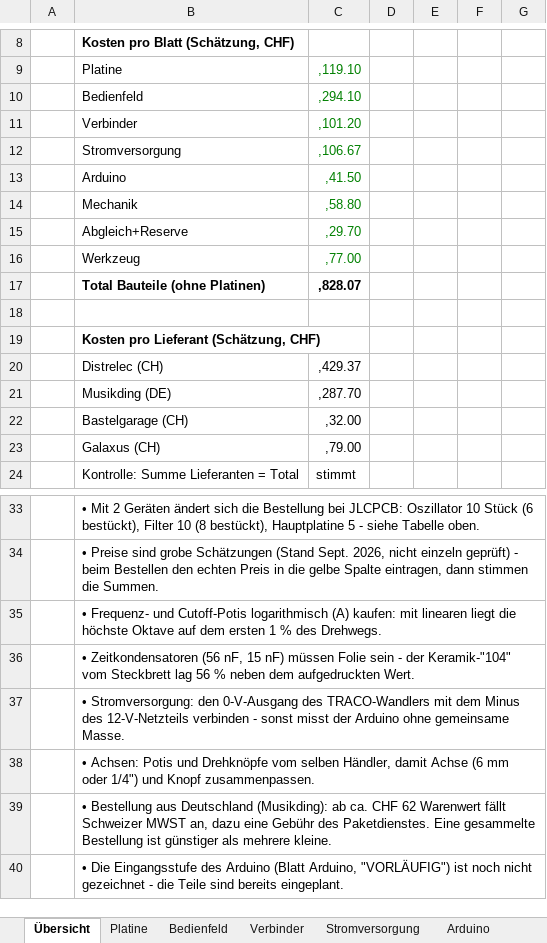
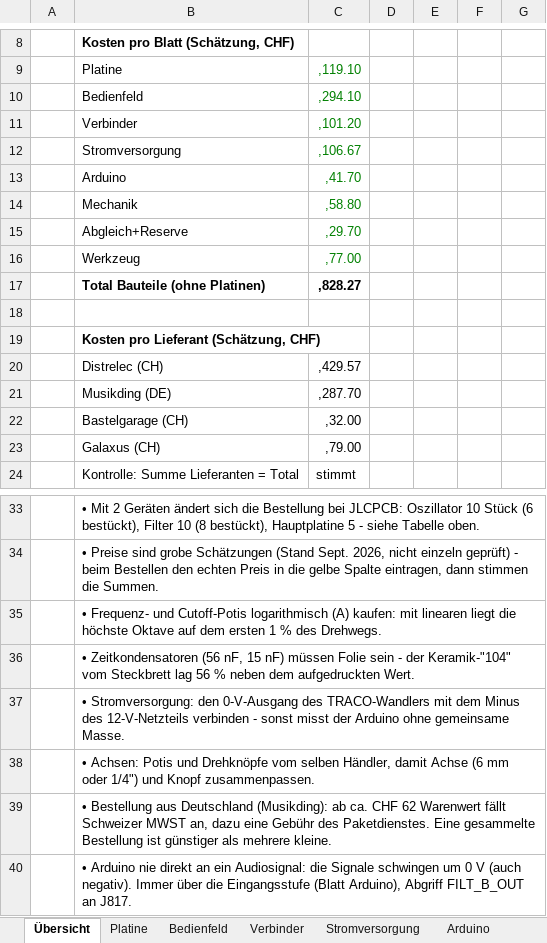
Before and after one commit to lukimcfly/MaturaProjekt, an Excel workbook: Einkauf/Einkaufsliste_Synthesizer.xlsx, sheet Übersicht, drawn as a sheet; only a part is shown, gaps mark what is left out; values as stored, in another font and other column widths than the file's, no borders; the diff names each change by its address in the sheet, - before the commit and + after, or states it on an @@ line.

```diff
--- a/Einkauf/Einkaufsliste_Synthesizer.xlsx (sheet Übersicht)
+++ b/Einkauf/Einkaufsliste_Synthesizer.xlsx (sheet Übersicht)
-C13: ,41.50
+C13: ,41.70
-C17: ,828.07
+C17: ,828.27
-C20: ,429.37
+C20: ,429.57
-B40: • Die Eingangsstufe des Arduino (Blatt Arduino, "VORLÄUFIG") ist noch nicht gezeichnet - die Teile sind bereits eingeplant.
+B40: • Arduino nie direkt an ein Audiosignal: die Signale schwingen um 0 V (auch negativ). Immer über die Eingangsstufe (Blatt Arduino), Abgriff FILT_B_OUT an J817.
```
Also changed, not shown: sheet Arduino, 2 other files.
